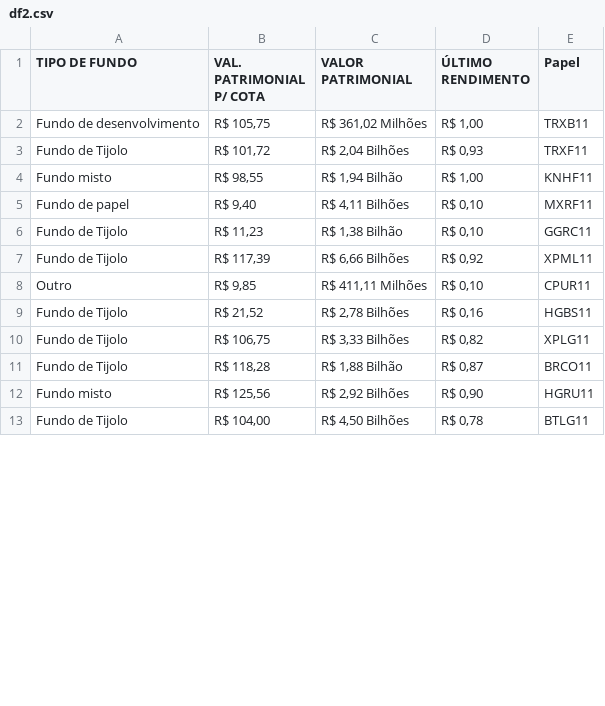
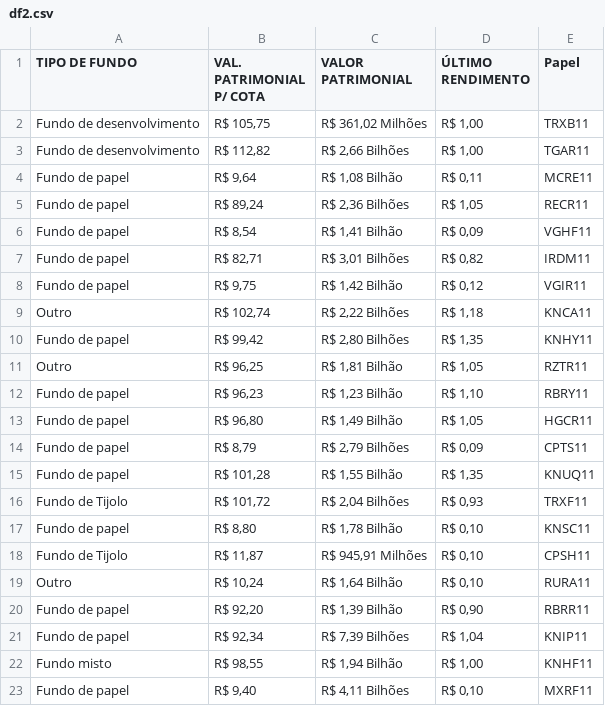
Before and after one commit to fabiolucasz/fiiscrapy, a CSV file: df2.csv, drawn as a sheet; only a part is shown; the shorter side is filled out with more unchanged rows; the diff covers the shown part only; the diff names each change by its address in the sheet, - before the commit and + after, or states it on an @@ line.

```diff
--- a/df2.csv
+++ b/df2.csv
+row 3: Fundo de desenvolvimento | R$ 112,82 | R$ 2,66 Bilhões | R$ 1,00 | TGAR11
+row 4: Fundo de papel | R$ 9,64 | R$ 1,08 Bilhão | R$ 0,11 | MCRE11
+row 5: Fundo de papel | R$ 89,24 | R$ 2,36 Bilhões | R$ 1,05 | RECR11
+row 6: Fundo de papel | R$ 8,54 | R$ 1,41 Bilhão | R$ 0,09 | VGHF11
+row 7: Fundo de papel | R$ 82,71 | R$ 3,01 Bilhões | R$ 0,82 | IRDM11
+row 8: Fundo de papel | R$ 9,75 | R$ 1,42 Bilhão | R$ 0,12 | VGIR11
+row 9: Outro | R$ 102,74 | R$ 2,22 Bilhões | R$ 1,18 | KNCA11
+row 10: Fundo de papel | R$ 99,42 | R$ 2,80 Bilhões | R$ 1,35 | KNHY11
+row 11: Outro | R$ 96,25 | R$ 1,81 Bilhão | R$ 1,05 | RZTR11
+row 12: Fundo de papel | R$ 96,23 | R$ 1,23 Bilhão | R$ 1,10 | RBRY11
+row 13: Fundo de papel | R$ 96,80 | R$ 1,49 Bilhão | R$ 1,05 | HGCR11
+row 14: Fundo de papel | R$ 8,79 | R$ 2,79 Bilhões | R$ 0,09 | CPTS11
+row 15: Fundo de papel | R$ 101,28 | R$ 1,55 Bilhão | R$ 1,35 | KNUQ11
+row 17: Fundo de papel | R$ 8,80 | R$ 1,78 Bilhão | R$ 0,10 | KNSC11
+row 18: Fundo de Tijolo | R$ 11,87 | R$ 945,91 Milhões | R$ 0,10 | CPSH11
+row 19: Outro | R$ 10,24 | R$ 1,64 Bilhão | R$ 0,10 | RURA11
+row 20: Fundo de papel | R$ 92,20 | R$ 1,39 Bilhão | R$ 0,90 | RBRR11
+row 21: Fundo de papel | R$ 92,34 | R$ 7,39 Bilhões | R$ 1,04 | KNIP11
```
Also changed, not shown: 8 added rows and 2 removed rows elsewhere in this file, merge.csv, 3 other files.
